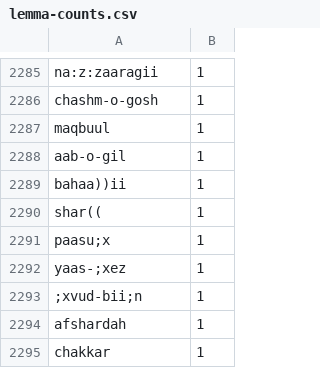
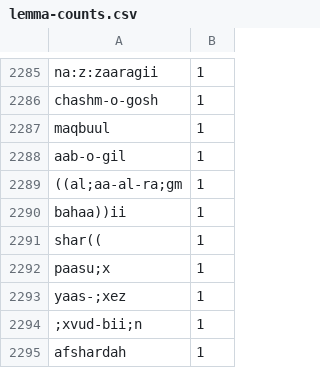
Before and after one commit to seanpue/ghalib-concordance, a CSV file: output/statistics/lemma-counts.csv, drawn as a sheet; only a part is shown, gaps mark what is left out; the shorter side is filled out with more unchanged rows.

```diff
--- a/output/statistics/lemma-counts.csv
+++ b/output/statistics/lemma-counts.csv
@@ -2288,2 +2288,3 @@ maqbuul,1
 aab-o-gil,1
+((al;aa-al-ra;gm,1
 bahaa))ii,1
```
Also changed, not shown: input/okay.csv, output/conc_details.csv, 13 other files.
